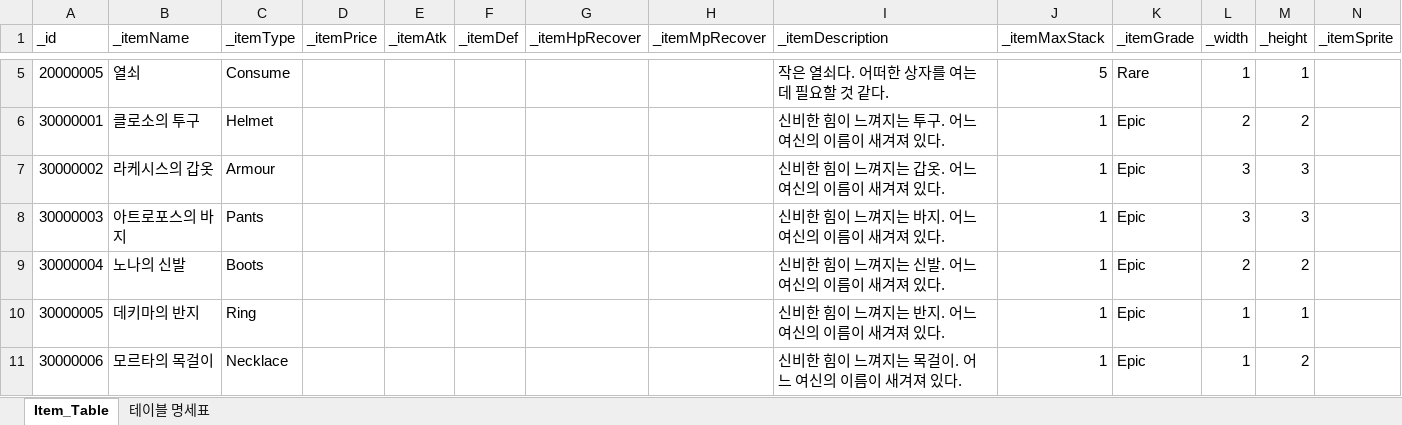
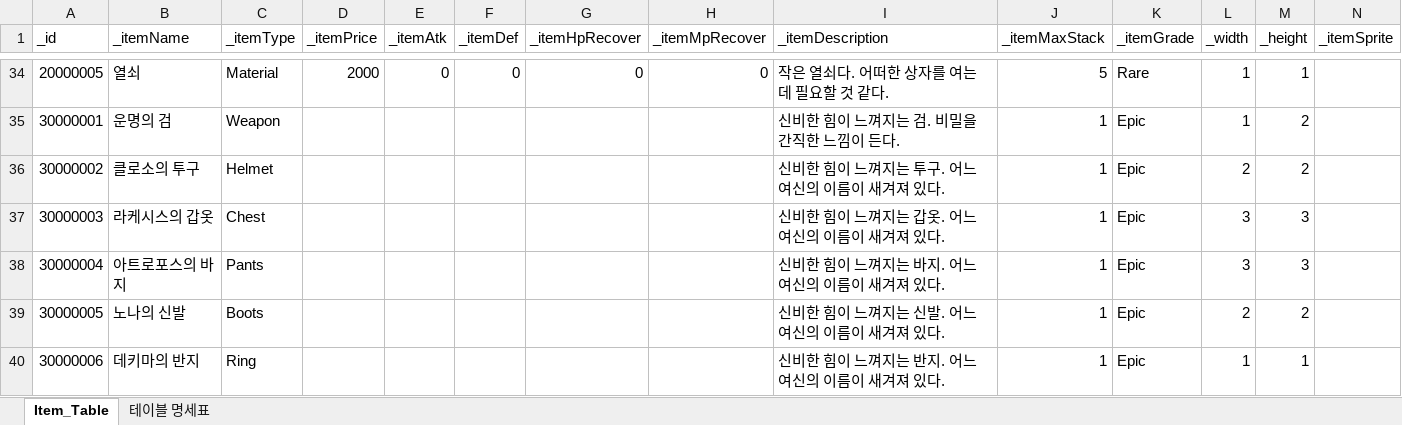
Before and after one commit to oeto2/Project_D, an Excel workbook: Assets/RawData/ItemDBSheet.xlsx, sheet Item_Table, drawn as a sheet; only a part is shown, gaps mark what is left out; values as stored, in another font and other column widths than the file's, no borders; table styles not drawn; addresses are those after the commit; the diff covers the shown part only; the diff names each change by its address in the sheet, - before the commit and + after, or states it on an @@ line.

```diff
--- a/Assets/RawData/ItemDBSheet.xlsx (sheet Item_Table)
+++ b/Assets/RawData/ItemDBSheet.xlsx (sheet Item_Table)
-C34 (_itemType): Consume
+C34 (_itemType): Material
-D34 (_itemPrice): (empty)
+D34 (_itemPrice): 2000
-E34 (_itemAtk): (empty)
+E34 (_itemAtk): 0
-F34 (_itemDef): (empty)
+F34 (_itemDef): 0
-G34 (_itemHpRecover): (empty)
+G34 (_itemHpRecover): 0
-H34 (_itemMpRecover): (empty)
+H34 (_itemMpRecover): 0
-B35 (_itemName): 클로소의 투구
+B35 (_itemName): 운명의 검
-C35 (_itemType): Helmet
+C35 (_itemType): Weapon
-I35 (_itemDescription): 신비한 힘이 느껴지는 투구. 어느 여신의 이름이 새겨져 있다.
+I35 (_itemDescription): 신비한 힘이 느껴지는 검. 비밀을 간직한 느낌이 든다.
-L35 (_width): 2
+L35 (_width): 1
-B36 (_itemName): 라케시스의 갑옷
+B36 (_itemName): 클로소의 투구
-C36 (_itemType): Armour
+C36 (_itemType): Helmet
-I36 (_itemDescription): 신비한 힘이 느껴지는 갑옷. 어느 여신의 이름이 새겨져 있다.
+I36 (_itemDescription): 신비한 힘이 느껴지는 투구. 어느 여신의 이름이 새겨져 있다.
-L36 (_width): 3
+L36 (_width): 2
-M36 (_height): 3
+M36 (_height): 2
-B37 (_itemName): 아트로포스의 바지
+B37 (_itemName): 라케시스의 갑옷
-C37 (_itemType): Pants
+C37 (_itemType): Chest
-I37 (_itemDescription): 신비한 힘이 느껴지는 바지. 어느 여신의 이름이 새겨져 있다.
+I37 (_itemDescription): 신비한 힘이 느껴지는 갑옷. 어느 여신의 이름이 새겨져 있다.
-B38 (_itemName): 노나의 신발
+B38 (_itemName): 아트로포스의 바지
-C38 (_itemType): Boots
+C38 (_itemType): Pants
-I38 (_itemDescription): 신비한 힘이 느껴지는 신발. 어느 여신의 이름이 새겨져 있다.
+I38 (_itemDescription): 신비한 힘이 느껴지는 바지. 어느 여신의 이름이 새겨져 있다.
-L38 (_width): 2
+L38 (_width): 3
-M38 (_height): 2
+M38 (_height): 3
-B39 (_itemName): 데키마의 반지
+B39 (_itemName): 노나의 신발
-C39 (_itemType): Ring
+C39 (_itemType): Boots
-I39 (_itemDescription): 신비한 힘이 느껴지는 반지. 어느 여신의 이름이 새겨져 있다.
+I39 (_itemDescription): 신비한 힘이 느껴지는 신발. 어느 여신의 이름이 새겨져 있다.
-L39 (_width): 1
+L39 (_width): 2
-M39 (_height): 1
+M39 (_height): 2
-B40 (_itemName): 모르타의 목걸이
+B40 (_itemName): 데키마의 반지
-C40 (_itemType): Necklace
+C40 (_itemType): Ring
-I40 (_itemDescription): 신비한 힘이 느껴지는 목걸이. 어느 여신의 이름이 새겨져 있다.
+I40 (_itemDescription): 신비한 힘이 느껴지는 반지. 어느 여신의 이름이 새겨져 있다.
-M40 (_height): 2
+M40 (_height): 1
```
Also changed, not shown: 29 added rows, 4 removed rows and 7 edited cells elsewhere in this sheet, Assets/RawData/ShopDBSheet.xlsx, 4 other files.
